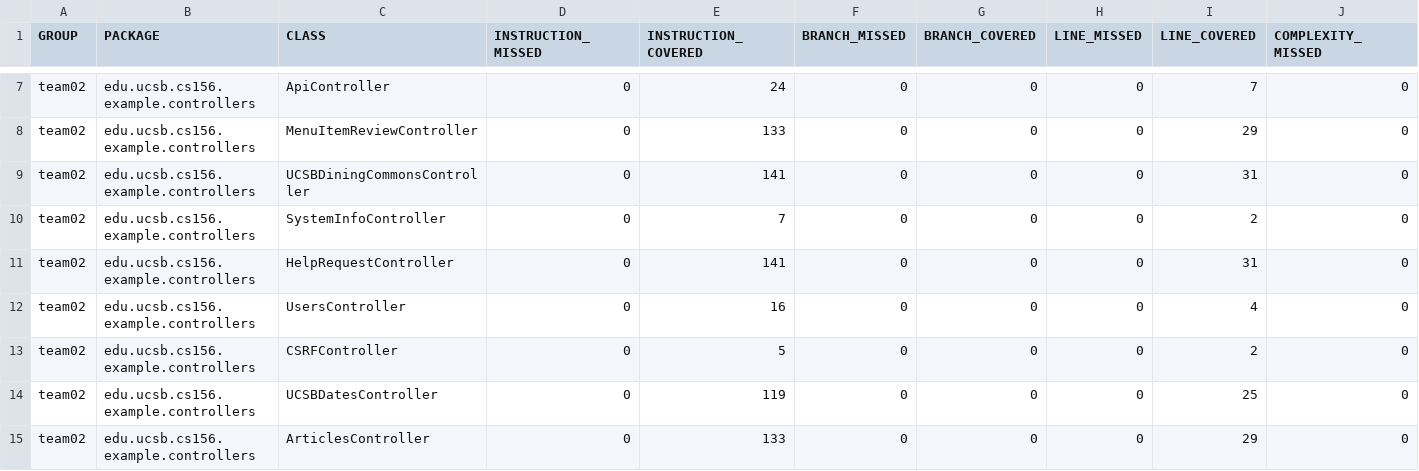
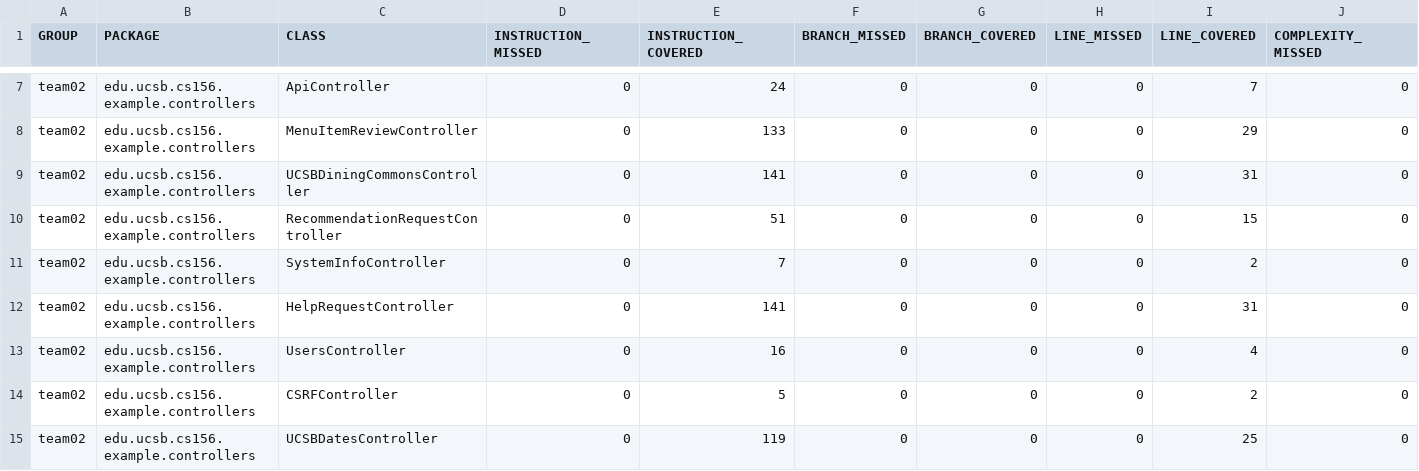
Before and after one commit to ucsb-cs156-w24/team02-w24-5pm-2, a CSV file: jacoco/jacoco.csv, drawn as a sheet; only a part is shown, gaps mark what is left out; the shorter side is filled out with more unchanged rows; rows hold the shown columns only; the diff names each change by its address in the sheet, - before the commit and + after, or states it on an @@ line.

Commit message:
Deploying to gh-pages from @ ucsb-cs156-w24/team02-w24-5pm-2@5e29b8303988d41a5ff5486ca65bf7065914d213 🚀

```diff
--- a/jacoco/jacoco.csv
+++ b/jacoco/jacoco.csv
+row 10: team02 | edu.ucsb.cs156.example.controllers | RecommendationRequestController | 0 | 51 | 0 | 0 | 0 | 15 | 0
```
Also changed, not shown: 7 other files.
